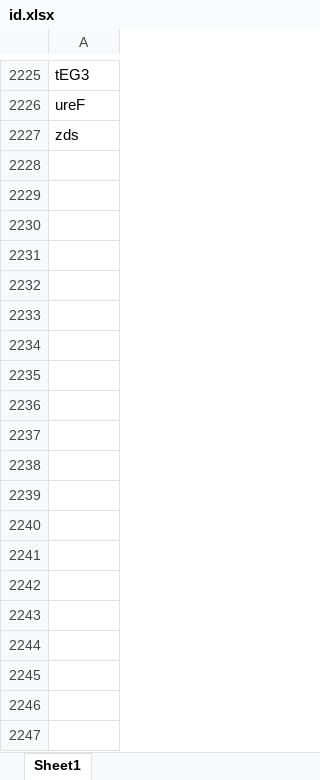
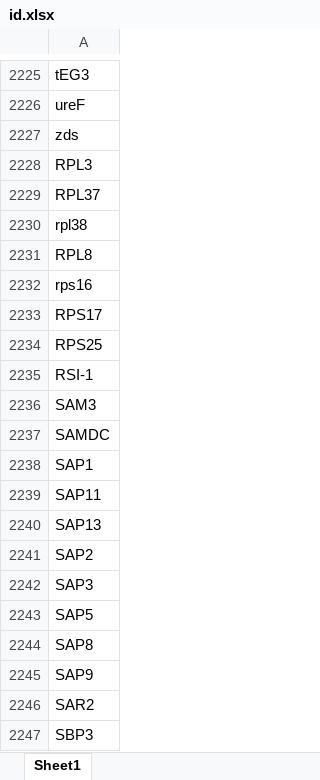
Before and after one commit to SunMintao/go-enrich-tool, an Excel workbook: examples/data/id.xlsx, sheet Sheet1, drawn as a sheet; only a part is shown, gaps mark what is left out; values as stored, in another font and other column widths than the file's, no borders; the diff covers the shown part only; the diff names each change by its address in the sheet, - before the commit and + after, or states it on an @@ line.

```diff
--- a/examples/data/id.xlsx (sheet Sheet1)
+++ b/examples/data/id.xlsx (sheet Sheet1)
+row 2228: RPL3
+row 2229: RPL37
+row 2230: rpl38
+row 2231: RPL8
+row 2232: rps16
+row 2233: RPS17
+row 2234: RPS25
+row 2235: RSI-1
+row 2236: SAM3
+row 2237: SAMDC
+row 2238: SAP1
+row 2239: SAP11
+row 2240: SAP13
+row 2241: SAP2
+row 2242: SAP3
+row 2243: SAP5
+row 2244: SAP8
+row 2245: SAP9
+row 2246: SAR2
+row 2247: SBP3
```
Also changed, not shown: 754 added rows elsewhere in this sheet, examples/clustering_output_results.xlsx, 38 other files.
